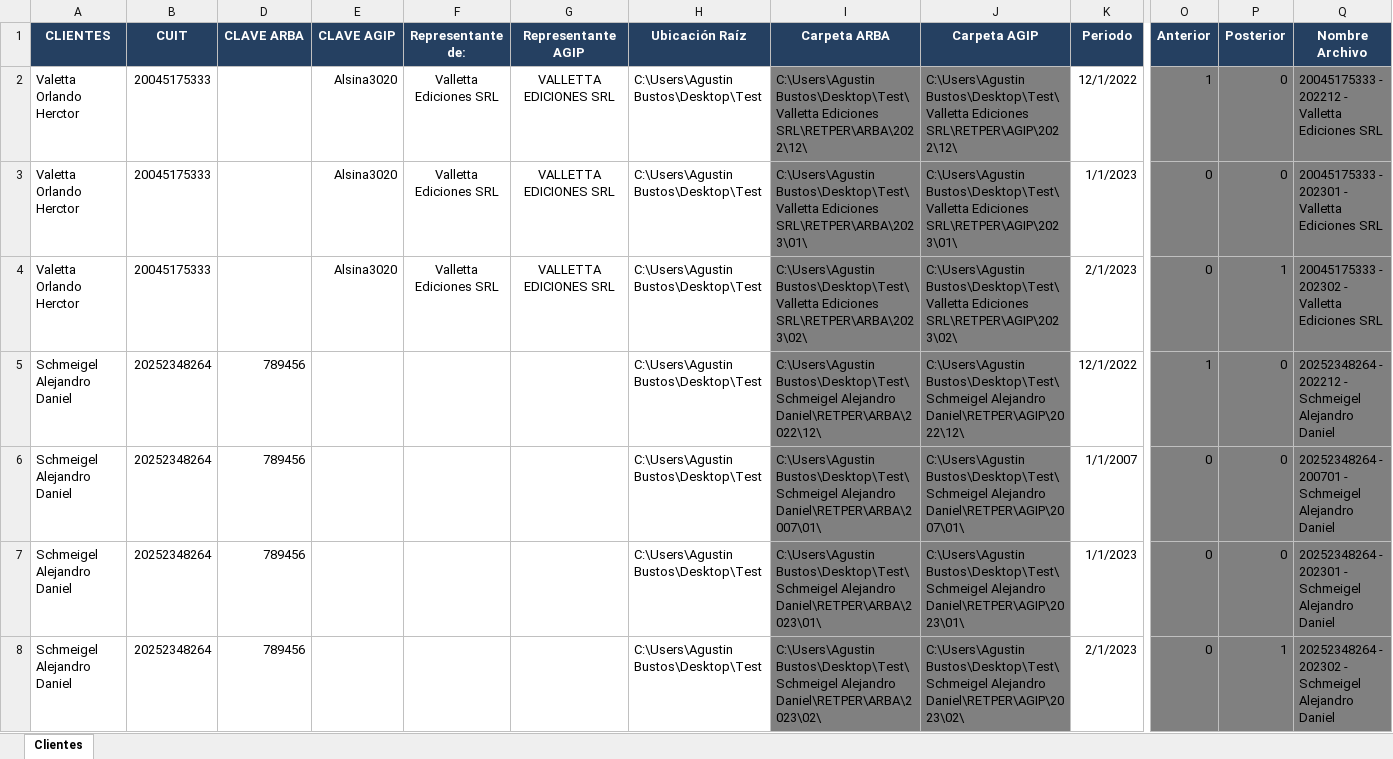
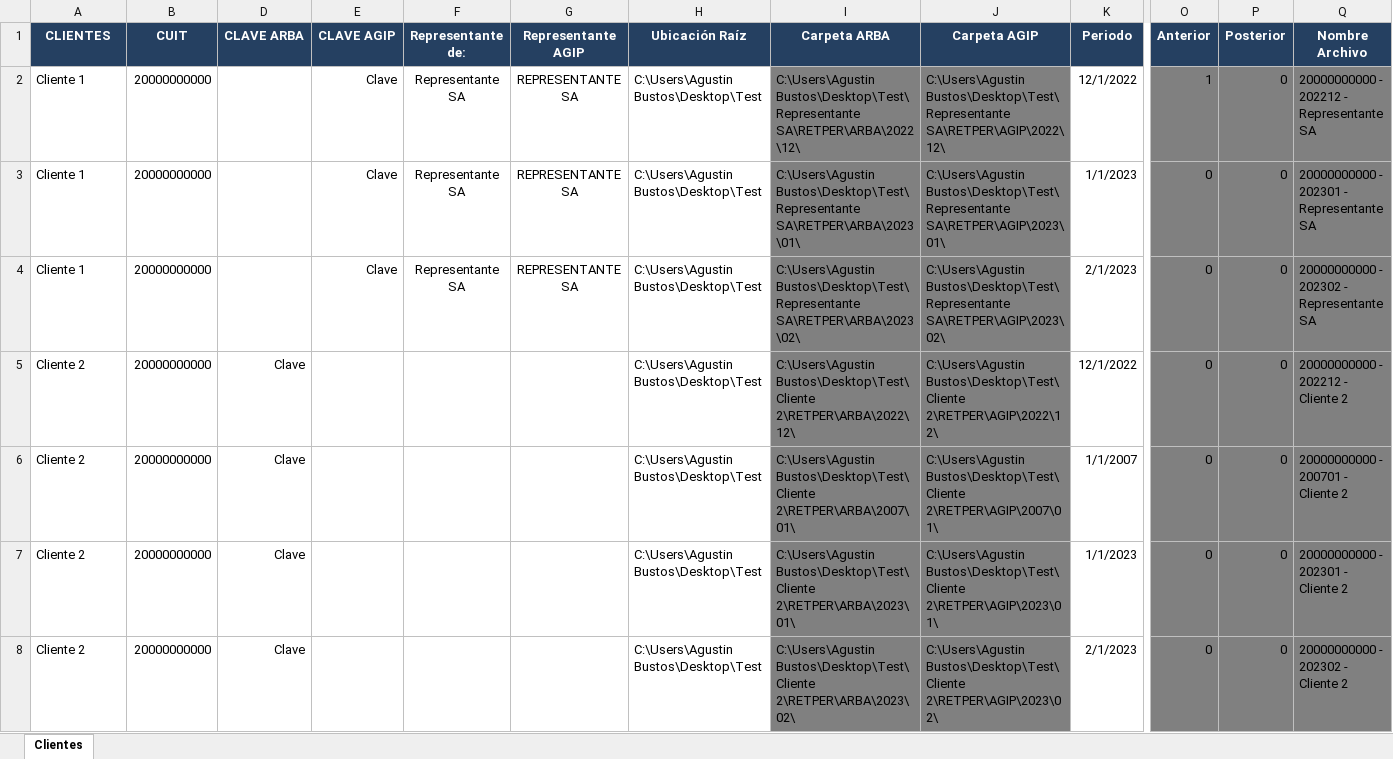
Before and after one commit to abustosp/RETPER-IIBB-AGIP-ARBA, an Excel workbook: RETPER ARBA AGIP.xlsx, sheet Clientes, drawn as a sheet; only a part is shown, gaps mark what is left out; values as stored, in another font and other column widths than the file's, no borders; the diff covers the shown part only; the diff names each change by its address in the sheet, - before the commit and + after, or states it on an @@ line.

Commit message:
Update Excel

```diff
--- a/RETPER ARBA AGIP.xlsx (sheet Clientes)
+++ b/RETPER ARBA AGIP.xlsx (sheet Clientes)
-A2:A4 (CLIENTES): Valetta Orlando Herctor
+A2:A4 (CLIENTES): Cliente 1
-B2:B4 (CUIT): 20045175333
+B2:B4 (CUIT): 20000000000
-E2:E4 (CLAVE AGIP): Alsina3020
+E2:E4 (CLAVE AGIP): Clave
-F2:F4 (Representante de:): Valletta Ediciones SRL
+F2:F4 (Representante de:): Representante SA
-G2:G4 (Representante AGIP): VALLETTA EDICIONES SRL
+G2:G4 (Representante AGIP): REPRESENTANTE SA
-I2 (Carpeta ARBA): C:\Users\Agustin Bustos\Desktop\Test\Valletta Ediciones SRL\RETPER\ARBA\2022\12\
+I2 (Carpeta ARBA): C:\Users\Agustin Bustos\Desktop\Test\Representante SA\RETPER\ARBA\2022\12\
-J2 (Carpeta AGIP): C:\Users\Agustin Bustos\Desktop\Test\Valletta Ediciones SRL\RETPER\AGIP\2022\12\
+J2 (Carpeta AGIP): C:\Users\Agustin Bustos\Desktop\Test\Representante SA\RETPER\AGIP\2022\12\
-Q2 (Nombre Archivo): 20045175333 - 202212 - Valletta Ediciones SRL
+Q2 (Nombre Archivo): 20000000000 - 202212 - Representante SA
-I3 (Carpeta ARBA): C:\Users\Agustin Bustos\Desktop\Test\Valletta Ediciones SRL\RETPER\ARBA\2023\01\
+I3 (Carpeta ARBA): C:\Users\Agustin Bustos\Desktop\Test\Representante SA\RETPER\ARBA\2023\01\
-J3 (Carpeta AGIP): C:\Users\Agustin Bustos\Desktop\Test\Valletta Ediciones SRL\RETPER\AGIP\2023\01\
+J3 (Carpeta AGIP): C:\Users\Agustin Bustos\Desktop\Test\Representante SA\RETPER\AGIP\2023\01\
-Q3 (Nombre Archivo): 20045175333 - 202301 - Valletta Ediciones SRL
+Q3 (Nombre Archivo): 20000000000 - 202301 - Representante SA
-I4 (Carpeta ARBA): C:\Users\Agustin Bustos\Desktop\Test\Valletta Ediciones SRL\RETPER\ARBA\2023\02\
+I4 (Carpeta ARBA): C:\Users\Agustin Bustos\Desktop\Test\Representante SA\RETPER\ARBA\2023\02\
-J4 (Carpeta AGIP): C:\Users\Agustin Bustos\Desktop\Test\Valletta Ediciones SRL\RETPER\AGIP\2023\02\
+J4 (Carpeta AGIP): C:\Users\Agustin Bustos\Desktop\Test\Representante SA\RETPER\AGIP\2023\02\
-P4 (Posterior): 1
+P4 (Posterior): 0
-Q4 (Nombre Archivo): 20045175333 - 202302 - Valletta Ediciones SRL
+Q4 (Nombre Archivo): 20000000000 - 202302 - Representante SA
-A5:A8 (CLIENTES): Schmeigel Alejandro Daniel
+A5:A8 (CLIENTES): Cliente 2
-B5:B8 (CUIT): 20252348264
+B5:B8 (CUIT): 20000000000
-D5:D8 (CLAVE ARBA): 789456
+D5:D8 (CLAVE ARBA): Clave
-I5 (Carpeta ARBA): C:\Users\Agustin Bustos\Desktop\Test\Schmeigel Alejandro Daniel\RETPER\ARBA\2022\12\
+I5 (Carpeta ARBA): C:\Users\Agustin Bustos\Desktop\Test\Cliente 2\RETPER\ARBA\2022\12\
-J5 (Carpeta AGIP): C:\Users\Agustin Bustos\Desktop\Test\Schmeigel Alejandro Daniel\RETPER\AGIP\2022\12\
+J5 (Carpeta AGIP): C:\Users\Agustin Bustos\Desktop\Test\Cliente 2\RETPER\AGIP\2022\12\
-O5 (Anterior): 1
+O5 (Anterior): 0
-Q5 (Nombre Archivo): 20252348264 - 202212 - Schmeigel Alejandro Daniel
+Q5 (Nombre Archivo): 20000000000 - 202212 - Cliente 2
-I6 (Carpeta ARBA): C:\Users\Agustin Bustos\Desktop\Test\Schmeigel Alejandro Daniel\RETPER\ARBA\2007\01\
+I6 (Carpeta ARBA): C:\Users\Agustin Bustos\Desktop\Test\Cliente 2\RETPER\ARBA\2007\01\
-J6 (Carpeta AGIP): C:\Users\Agustin Bustos\Desktop\Test\Schmeigel Alejandro Daniel\RETPER\AGIP\2007\01\
+J6 (Carpeta AGIP): C:\Users\Agustin Bustos\Desktop\Test\Cliente 2\RETPER\AGIP\2007\01\
-Q6 (Nombre Archivo): 20252348264 - 200701 - Schmeigel Alejandro Daniel
+Q6 (Nombre Archivo): 20000000000 - 200701 - Cliente 2
-I7 (Carpeta ARBA): C:\Users\Agustin Bustos\Desktop\Test\Schmeigel Alejandro Daniel\RETPER\ARBA\2023\01\
+I7 (Carpeta ARBA): C:\Users\Agustin Bustos\Desktop\Test\Cliente 2\RETPER\ARBA\2023\01\
-J7 (Carpeta AGIP): C:\Users\Agustin Bustos\Desktop\Test\Schmeigel Alejandro Daniel\RETPER\AGIP\2023\01\
+J7 (Carpeta AGIP): C:\Users\Agustin Bustos\Desktop\Test\Cliente 2\RETPER\AGIP\2023\01\
-Q7 (Nombre Archivo): 20252348264 - 202301 - Schmeigel Alejandro Daniel
+Q7 (Nombre Archivo): 20000000000 - 202301 - Cliente 2
-I8 (Carpeta ARBA): C:\Users\Agustin Bustos\Desktop\Test\Schmeigel Alejandro Daniel\RETPER\ARBA\2023\02\
+I8 (Carpeta ARBA): C:\Users\Agustin Bustos\Desktop\Test\Cliente 2\RETPER\ARBA\2023\02\
-J8 (Carpeta AGIP): C:\Users\Agustin Bustos\Desktop\Test\Schmeigel Alejandro Daniel\RETPER\AGIP\2023\02\
+J8 (Carpeta AGIP): C:\Users\Agustin Bustos\Desktop\Test\Cliente 2\RETPER\AGIP\2023\02\
-P8 (Posterior): 1
+P8 (Posterior): 0
-Q8 (Nombre Archivo): 20252348264 - 202302 - Schmeigel Alejandro Daniel
+Q8 (Nombre Archivo): 20000000000 - 202302 - Cliente 2
```
Also changed, not shown: 39 edited cells and cell formats elsewhere in this sheet.
